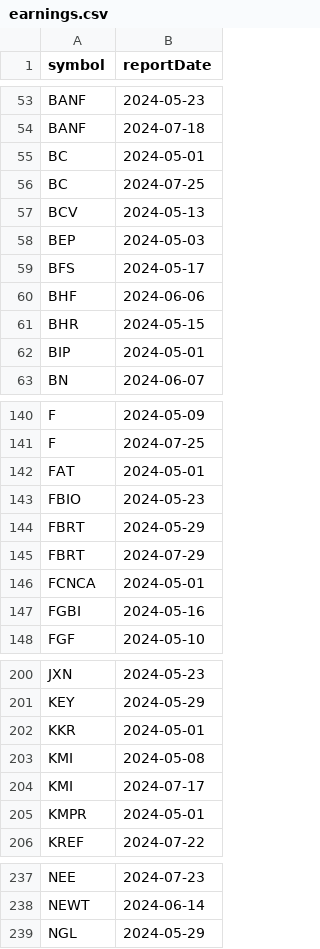
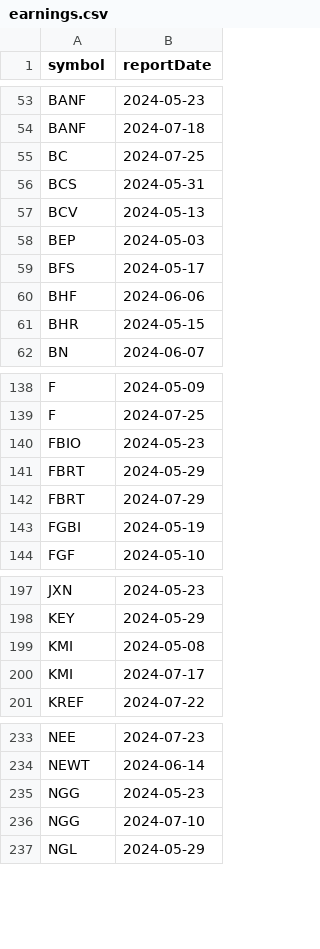
Before and after one commit to arraykov/Dashboard, a CSV file: src/files/earnings.csv, drawn as a sheet; only a part is shown, gaps mark what is left out; the diff covers the shown part only.

```diff
--- a/src/files/earnings.csv
+++ b/src/files/earnings.csv
@@ -54,4 +54,4 @@ BANF,2024-05-23
 BANF,2024-07-18
-BC,2024-05-01
 BC,2024-07-25
+BCS,2024-05-31
 BCV,2024-05-13
@@ -61,3 +61,2 @@ BHF,2024-06-06
 BHR,2024-05-15
-BIP,2024-05-01
 BN,2024-06-07
@@ -141,3 +139,2 @@ F,2024-05-09
 F,2024-07-25
-FAT,2024-05-01
 FBIO,2024-05-23
@@ -145,4 +142,3 @@ FBRT,2024-05-29
 FBRT,2024-07-29
-FCNCA,2024-05-01
-FGBI,2024-05-16
+FGBI,2024-05-19
 FGF,2024-05-10
@@ -201,6 +198,4 @@ JXN,2024-05-23
 KEY,2024-05-29
-KKR,2024-05-01
 KMI,2024-05-08
 KMI,2024-07-17
-KMPR,2024-05-01
 KREF,2024-07-22
@@ -238,2 +234,4 @@ NEE,2024-07-23
 NEWT,2024-06-14
+NGG,2024-05-23
+NGG,2024-07-10
 NGL,2024-05-29
```
Also changed, not shown: 3 added rows, 6 removed rows and 7 edited cells elsewhere in this file, src/files/dividends_grouped_Next Month.csv, 1 other file.
